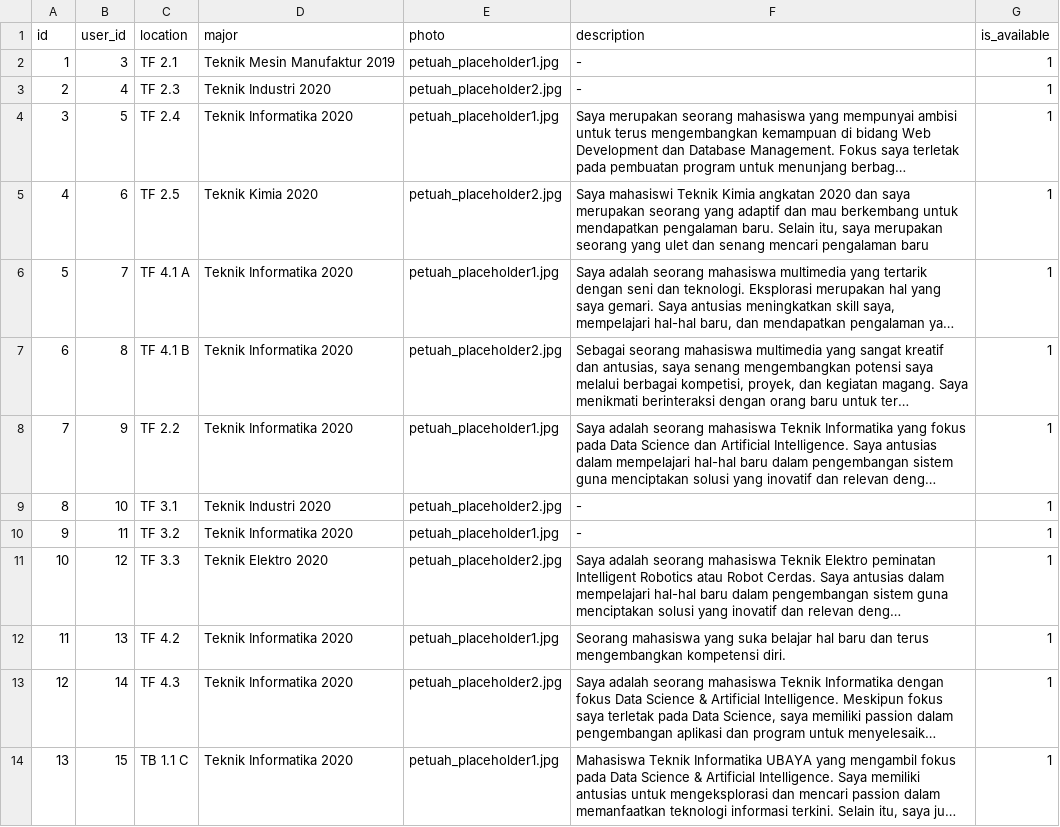
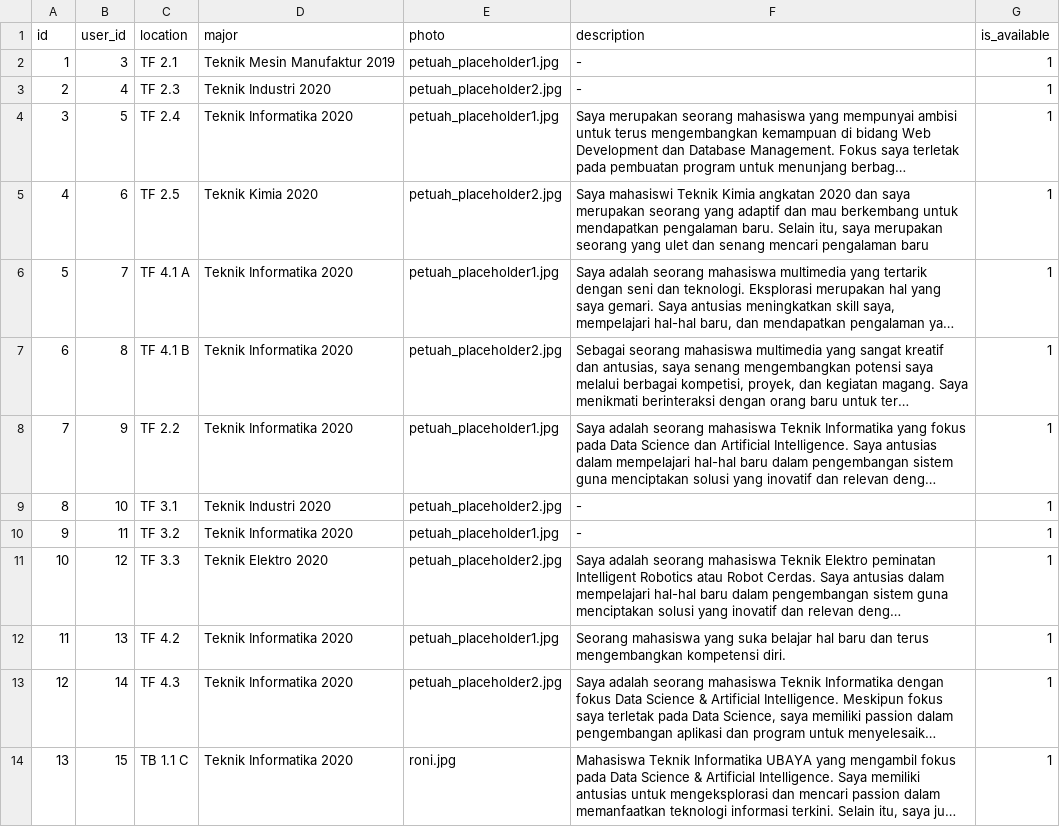
Before and after one commit to ToastedBaguette/Web-Sharing-Senior-MOB-FT-2023, a CSV file: database/data/3-senior.csv, drawn as a sheet; long unchanged cells end in …; the diff names each change by its address in the sheet, - before the commit and + after, or states it on an @@ line.

Commit message:
roni

```diff
--- a/database/data/3-senior.csv
+++ b/database/data/3-senior.csv
-E14 (photo): petuah_placeholder1.jpg
+E14 (photo): roni.jpg
```
Also changed, not shown: 1 other file.
